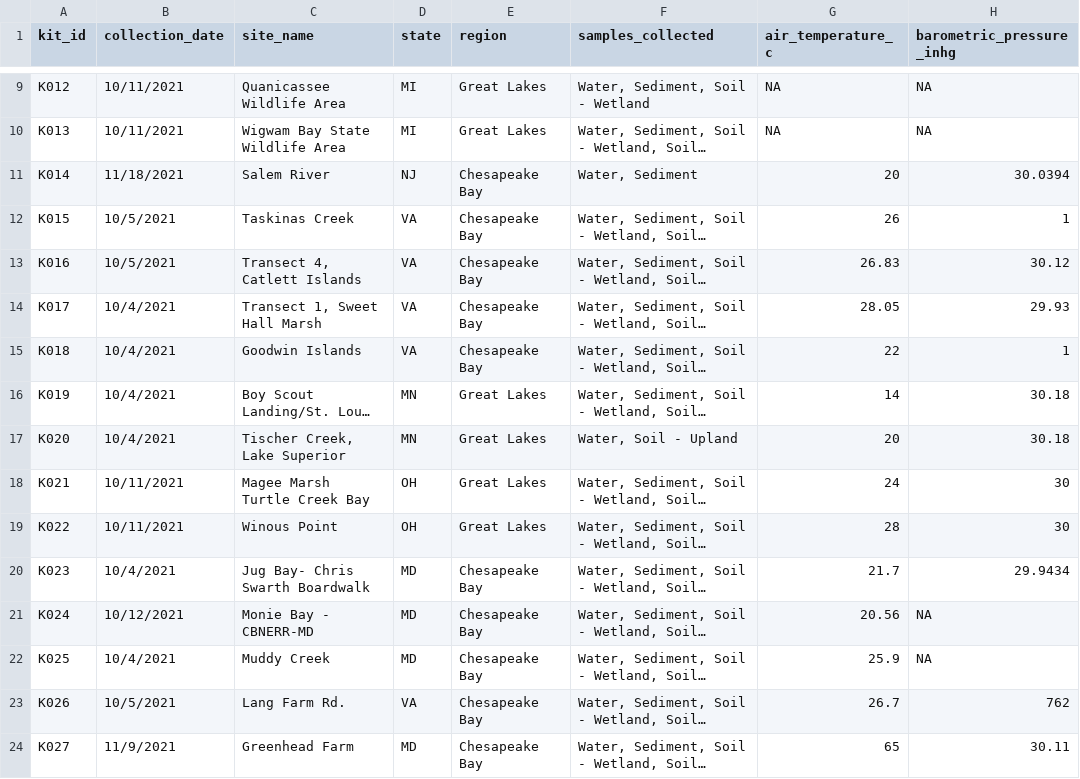
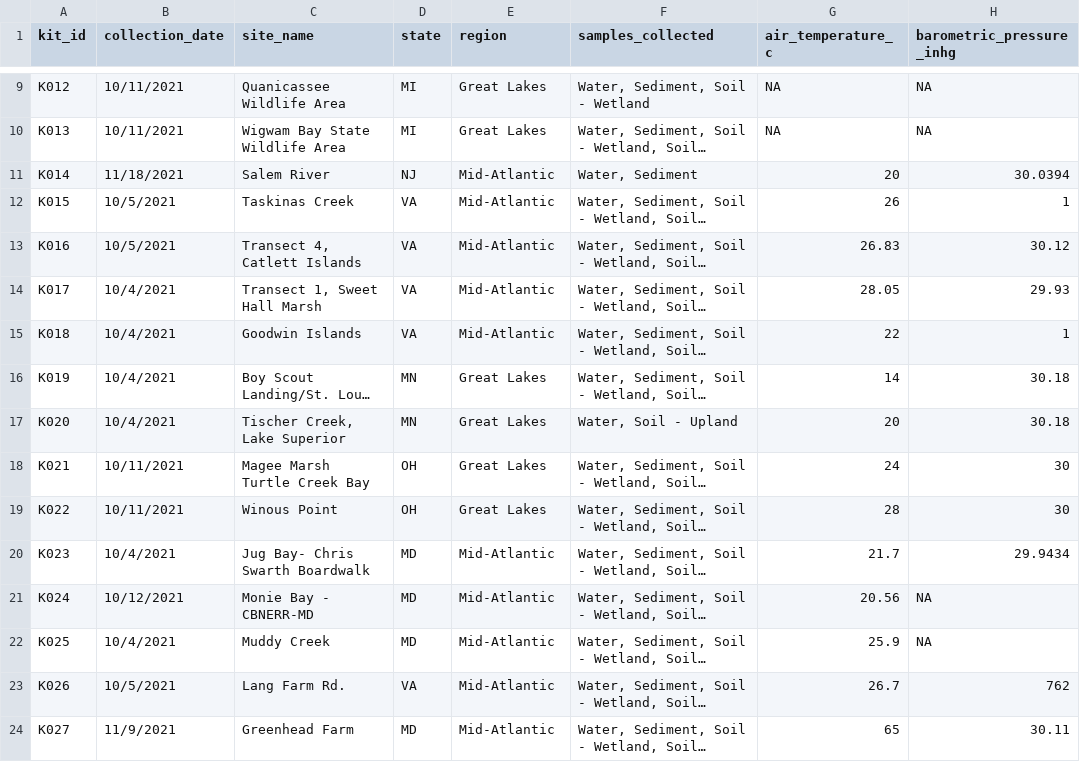
Before and after one commit to COMPASS-DOE/ec1-tai-geochemistry, a CSV file: EC1_Metadata_KitLevel.csv, drawn as a sheet; only a part is shown, gaps mark what is left out; long unchanged cells end in …; the diff covers the shown part only; the diff names each change by its address in the sheet, - before the commit and + after, or states it on an @@ line.

Commit message:
updating with L2 data for Alex

```diff
--- a/EC1_Metadata_KitLevel.csv
+++ b/EC1_Metadata_KitLevel.csv
-E11:E15 (region): Chesapeake Bay
+E11:E15 (region): Mid-Atlantic
-E20:E24 (region): Chesapeake Bay
+E20:E24 (region): Mid-Atlantic
```
Also changed, not shown: 28 edited cells elsewhere in this file, 7 other files.
